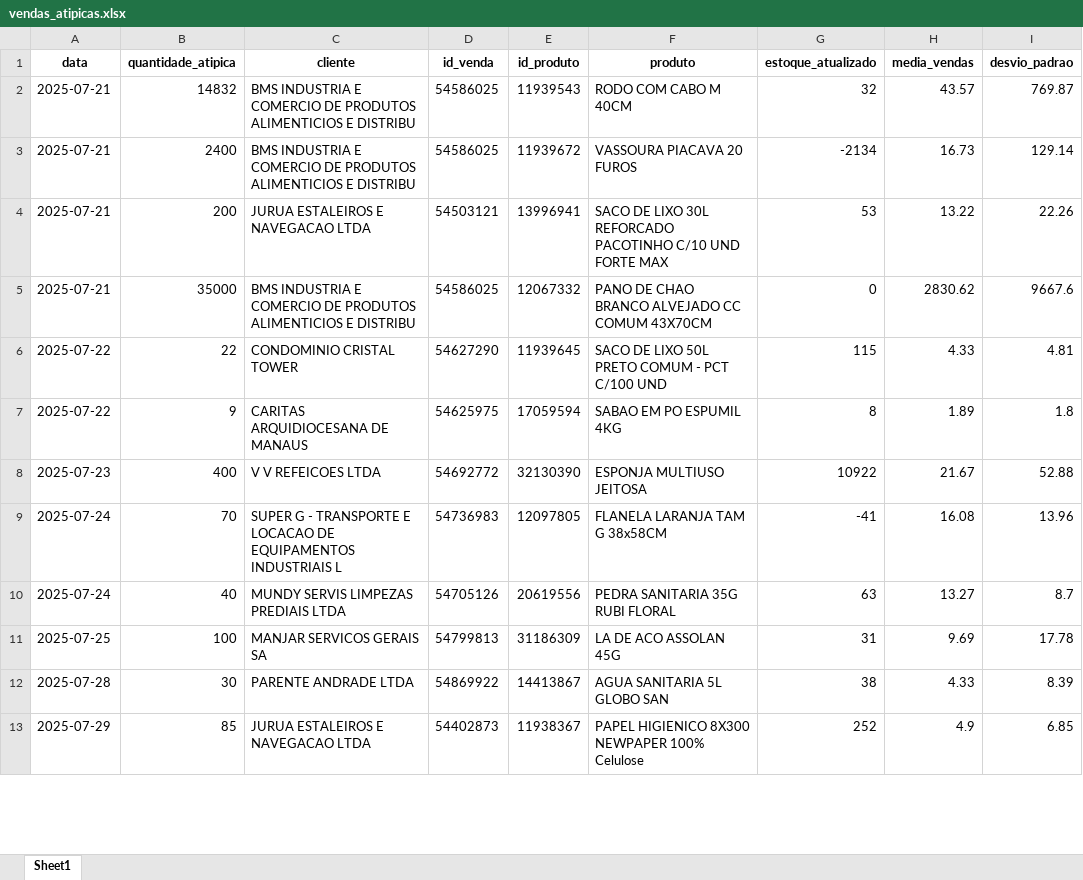
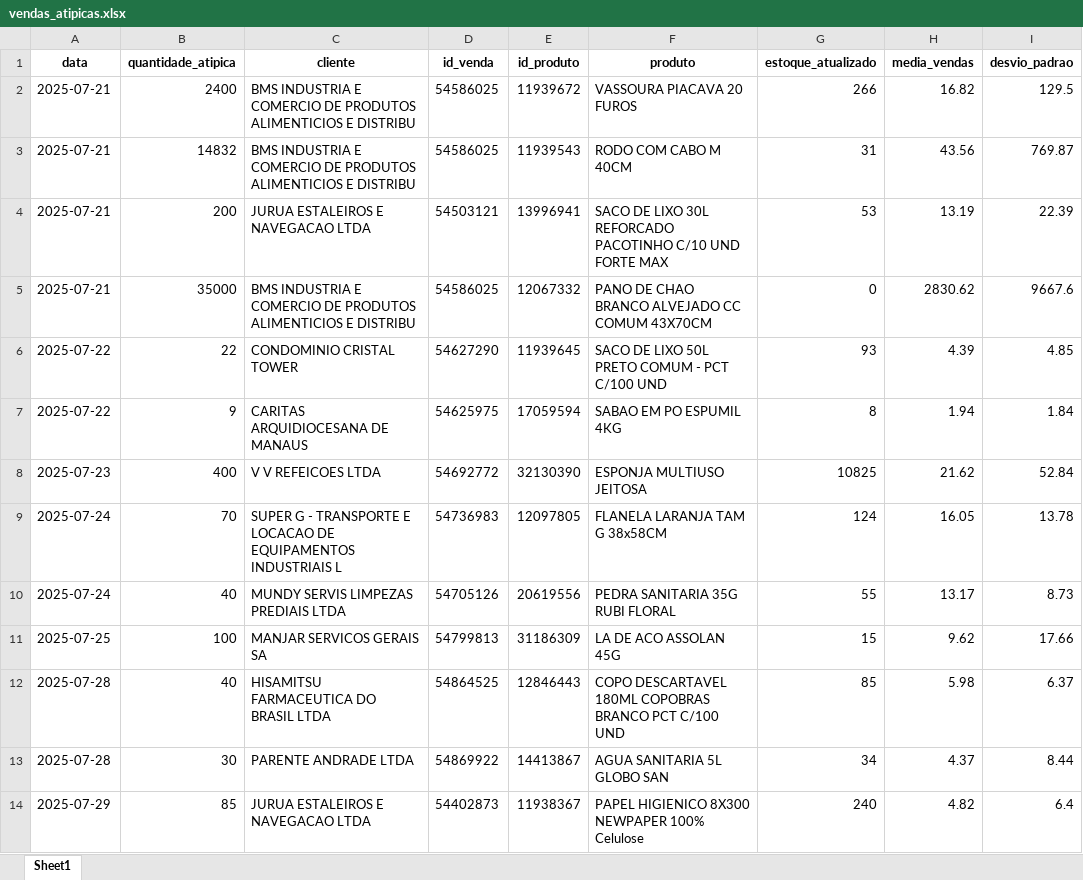
Before and after one commit to maloka-ai/poc-dashboard, an Excel workbook: dados/ADD/Dados_ADD_PF/vendas_atipicas.xlsx, sheet Sheet1, drawn as a sheet; only a part is shown; values as stored, in another font and other column widths than the file's, no borders; removed rows and columns are numbered as before the commit, all else as after; the diff covers the shown part only; the diff names each change by its address in the sheet, - before the commit and + after, or states it on an @@ line.

Commit message:
atualizei dados bibi e add

```diff
--- a/dados/ADD/Dados_ADD_PF/vendas_atipicas.xlsx (sheet Sheet1)
+++ b/dados/ADD/Dados_ADD_PF/vendas_atipicas.xlsx (sheet Sheet1)
+row 2: 2025-07-21 | 2400 | BMS INDUSTRIA E COMERCIO DE PRODUTOS ALIMENTICIOS E DISTRIBU | 54586025 | 11939672 | VASSOURA PIACAVA 20 FUROS | 266 | 16.82 | 129.5
-G3 (estoque_atualizado): 32
+G3 (estoque_atualizado): 31
-H3 (media_vendas): 43.57
+H3 (media_vendas): 43.56
-row 3: 2025-07-21 | 2400 | BMS INDUSTRIA E COMERCIO DE PRODUTOS ALIMENTICIOS E DISTRIBU | 54586025 | 11939672 | VASSOURA PIACAVA 20 FUROS | -2134 | 16.73 | 129.14
-H4 (media_vendas): 13.22
+H4 (media_vendas): 13.19
-I4 (desvio_padrao): 22.26
+I4 (desvio_padrao): 22.39
-G6 (estoque_atualizado): 115
+G6 (estoque_atualizado): 93
-H6 (media_vendas): 4.33
+H6 (media_vendas): 4.39
-I6 (desvio_padrao): 4.81
+I6 (desvio_padrao): 4.85
-H7 (media_vendas): 1.89
+H7 (media_vendas): 1.94
-I7 (desvio_padrao): 1.8
+I7 (desvio_padrao): 1.84
-G8 (estoque_atualizado): 10922
+G8 (estoque_atualizado): 10825
-H8 (media_vendas): 21.67
+H8 (media_vendas): 21.62
-I8 (desvio_padrao): 52.88
+I8 (desvio_padrao): 52.84
-G9 (estoque_atualizado): -41
+G9 (estoque_atualizado): 124
-H9 (media_vendas): 16.08
+H9 (media_vendas): 16.05
-I9 (desvio_padrao): 13.96
+I9 (desvio_padrao): 13.78
-G10 (estoque_atualizado): 63
+G10 (estoque_atualizado): 55
-H10 (media_vendas): 13.27
+H10 (media_vendas): 13.17
-I10 (desvio_padrao): 8.7
+I10 (desvio_padrao): 8.73
-G11 (estoque_atualizado): 31
+G11 (estoque_atualizado): 15
-H11 (media_vendas): 9.69
+H11 (media_vendas): 9.62
-I11 (desvio_padrao): 17.78
+I11 (desvio_padrao): 17.66
+row 12: 2025-07-28 | 40 | HISAMITSU FARMACEUTICA DO BRASIL LTDA | 54864525 | 12846443 | COPO DESCARTAVEL 180ML COPOBRAS BRANCO PCT C/100 UND | 85 | 5.98 | 6.37
-G13 (estoque_atualizado): 38
+G13 (estoque_atualizado): 34
-H13 (media_vendas): 4.33
+H13 (media_vendas): 4.37
-I13 (desvio_padrao): 8.39
+I13 (desvio_padrao): 8.44
-G14 (estoque_atualizado): 252
+G14 (estoque_atualizado): 240
-H14 (media_vendas): 4.9
+H14 (media_vendas): 4.82
-I14 (desvio_padrao): 6.85
+I14 (desvio_padrao): 6.4
```
Also changed, not shown: 18 added rows, 9 removed rows and 16 edited cells elsewhere in this sheet, dados/ADD/Dados_ADD_PF/analise_consistencia_estoque.xlsx, dados/ADD/Dados_ADD_PF/analise_curva_cobertura.xlsx, 28 other files.
